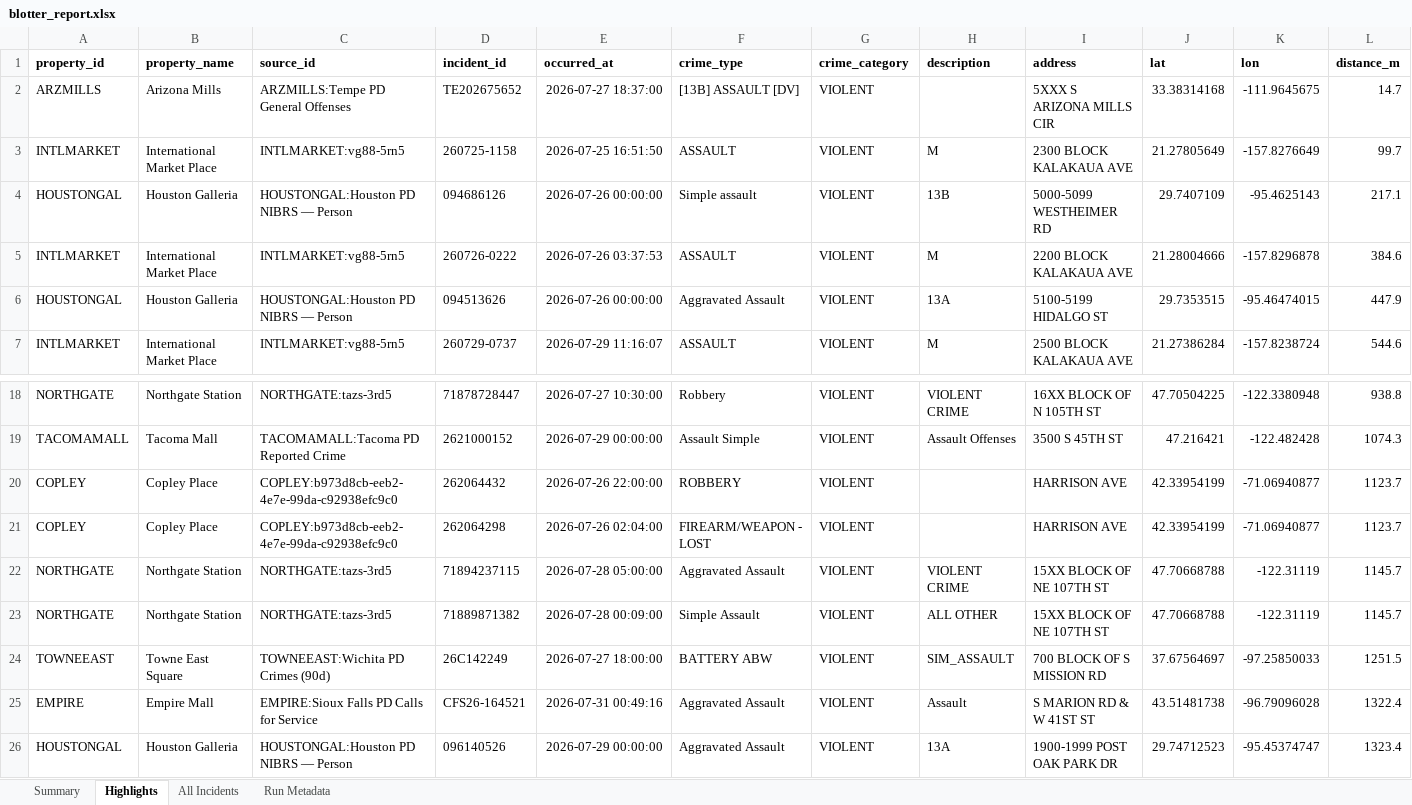
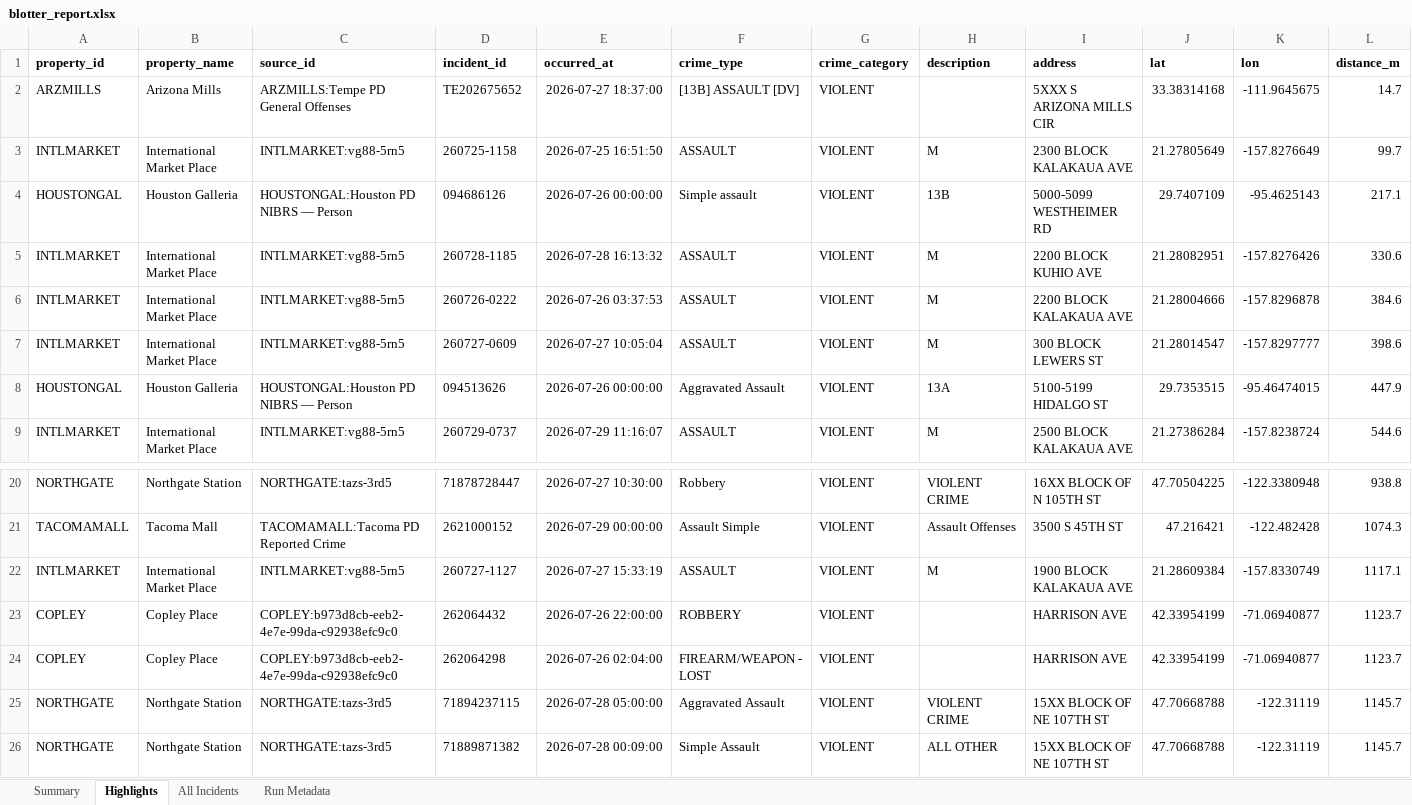
Before and after one commit to lordnader2002-sudo/Blotter_Reports, an Excel workbook: reports/2026-08-01/blotter_report.xlsx, sheet Highlights, drawn as a sheet; only a part is shown, gaps mark what is left out; values as stored, in another font and other column widths than the file's, no borders; removed rows and columns are numbered as before the commit, all else as after; rows hold the shown columns only; the diff names each change by its address in the sheet, - before the commit and + after, or states it on an @@ line.

```diff
--- a/reports/2026-08-01/blotter_report.xlsx (sheet Highlights)
+++ b/reports/2026-08-01/blotter_report.xlsx (sheet Highlights)
+row 5: INTLMARKET | International Market Place | INTLMARKET:vg88-5rn5 | 260728-1185 | 2026-07-28 16:13:32 | ASSAULT | VIOLENT | M | 2200 BLOCK KUHIO AVE | 21.28082951 | -157.8276426 | 330.6
+row 7: INTLMARKET | International Market Place | INTLMARKET:vg88-5rn5 | 260727-0609 | 2026-07-27 10:05:04 | ASSAULT | VIOLENT | M | 300 BLOCK LEWERS ST | 21.28014547 | -157.8297777 | 398.6
+row 22: INTLMARKET | International Market Place | INTLMARKET:vg88-5rn5 | 260727-1127 | 2026-07-27 15:33:19 | ASSAULT | VIOLENT | M | 1900 BLOCK KALAKAUA AVE | 21.28609384 | -157.8330749 | 1117.1
-row 24: TOWNEEAST | Towne East Square | TOWNEEAST:Wichita PD Crimes (90d) | 26C142249 | 2026-07-27 18:00:00 | BATTERY ABW | VIOLENT | SIM_ASSAULT | 700 BLOCK OF S MISSION RD | 37.67564697 | -97.25850033 | 1251.5
-row 25: EMPIRE | Empire Mall | EMPIRE:Sioux Falls PD Calls for Service | CFS26-164521 | 2026-07-31 00:49:16 | Aggravated Assault | VIOLENT | Assault | S MARION RD & W 41ST ST | 43.51481738 | -96.79096028 | 1322.4
-row 26: HOUSTONGAL | Houston Galleria | HOUSTONGAL:Houston PD NIBRS — Person | 096140526 | 2026-07-29 00:00:00 | Aggravated Assault | VIOLENT | 13A | 1900-1999 POST OAK PARK DR | 29.74712523 | -95.45374747 | 1323.4
```
Also changed, not shown: sheet All Incidents, sheet Summary, sheet Run Metadata, reports/latest/blotter_report.xlsx, 6 other files.
